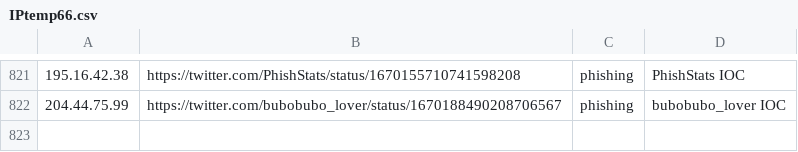
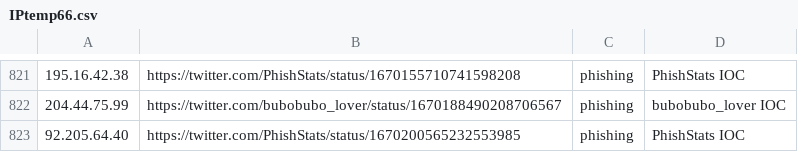
Before and after one commit to Reman2k/ioc, a CSV file: IPtemp66.csv, drawn as a sheet; only a part is shown, gaps mark what is left out.

```diff
--- a/IPtemp66.csv
+++ b/IPtemp66.csv
@@ -822 +822,2 @@
 "204.44.75.99","https://twitter.com/bubobubo_lover/status/1670188490208706567","phishing","bubobubo_lover IOC"
+"92.205.64.40","https://twitter.com/PhishStats/status/1670200565232553985","phishing","PhishStats IOC"
```
Also changed, not shown: IPtemp65.csv.
